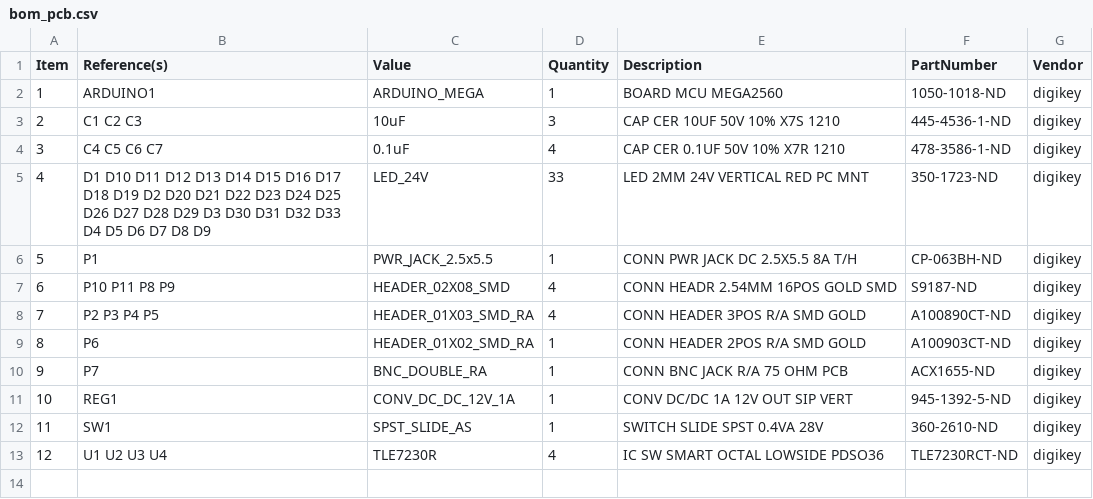
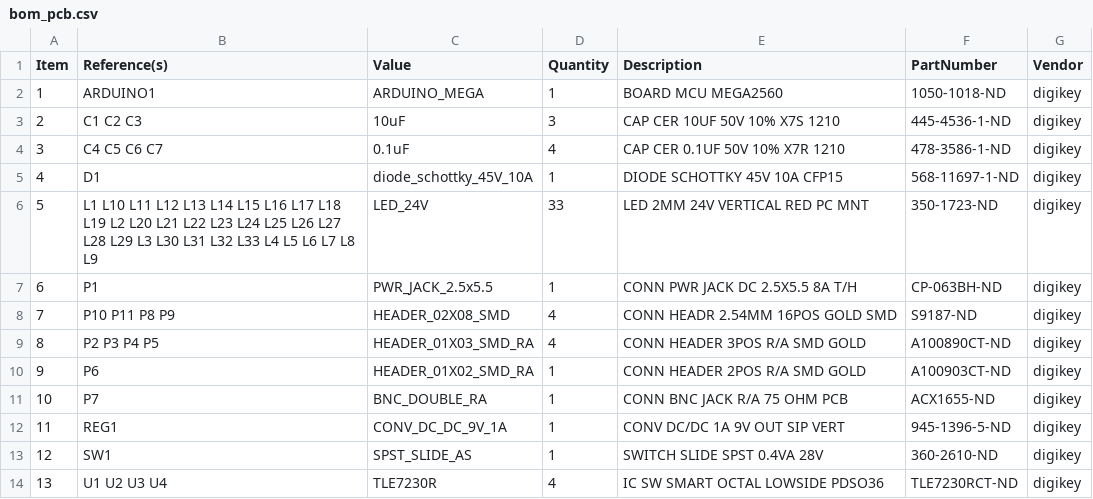
Before and after one commit to JaneliaSciComp/power_switch_controller, a CSV file: pcb/mega/bom/bom_pcb.csv, drawn as a sheet; addresses are those after the commit; the diff names each change by its address in the sheet, - before the commit and + after, or states it on an @@ line.

```diff
--- a/pcb/mega/bom/bom_pcb.csv
+++ b/pcb/mega/bom/bom_pcb.csv
+row 5: 4 | D1 | diode_schottky_45V_10A | 1 | DIODE SCHOTTKY 45V 10A CFP15 | 568-11697-1-ND | digikey
@@ column A (Item) renumbered from row 6 down @@
-B6 (Reference(s)): D1 D10 D11 D12 D13 D14 D15 D16 D17 D18 D19 D2 D20 D21 D22 D23 D24 D25 D26 D27 D28 D29 D3 D30 D31 D32 D33 D4 D5 D6 D7 D8 D9
+B6 (Reference(s)): L1 L10 L11 L12 L13 L14 L15 L16 L17 L18 L19 L2 L20 L21 L22 L23 L24 L25 L26 L27 L28 L29 L3 L30 L31 L32 L33 L4 L5 L6 L7 L8 L9
-C12 (Value): CONV_DC_DC_12V_1A
+C12 (Value): CONV_DC_DC_9V_1A
-E12 (Description): CONV DC/DC 1A 12V OUT SIP VERT
+E12 (Description): CONV DC/DC 1A 9V OUT SIP VERT
-F12 (PartNumber): 945-1392-5-ND
+F12 (PartNumber): 945-1396-5-ND
```
Also changed, not shown: 17 other files.
